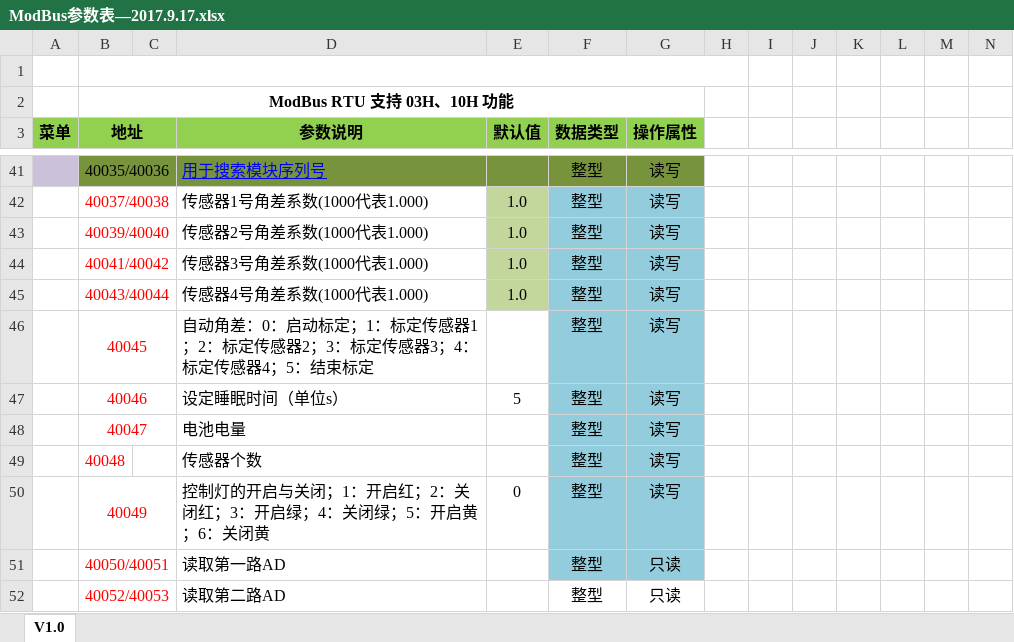
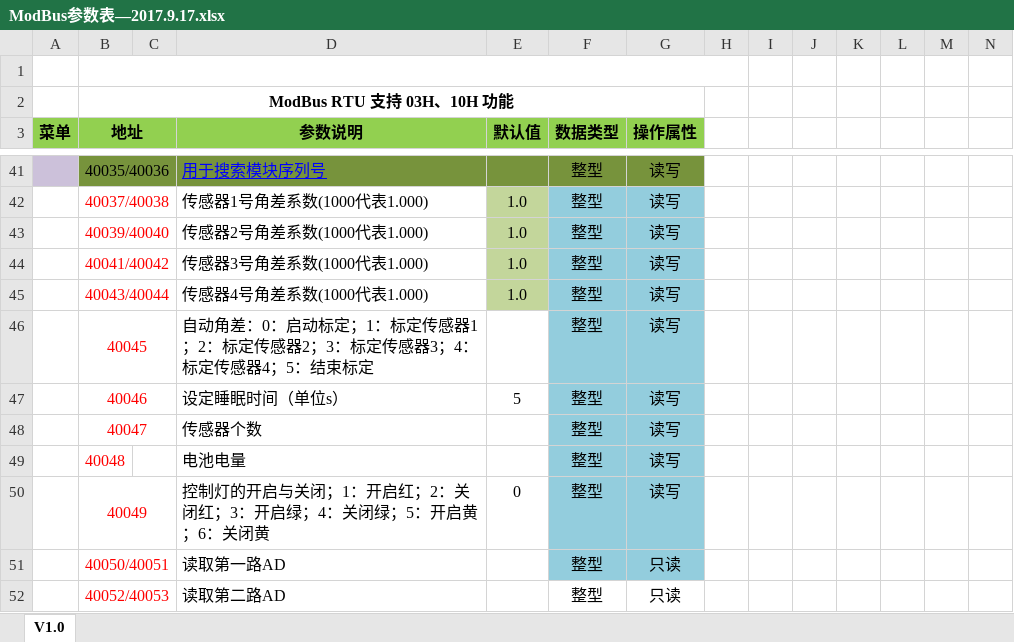
Before and after one commit to byteman/byScaler, an Excel workbook: doc/ModBus参数表—2017.9.17.xlsx, sheet V1.0, drawn as a sheet; only a part is shown, gaps mark what is left out; values as stored, in another font and other column widths than the file's, no borders; the diff names each change by its address in the sheet, - before the commit and + after, or states it on an @@ line.

```diff
--- a/doc/ModBus参数表—2017.9.17.xlsx (sheet V1.0)
+++ b/doc/ModBus参数表—2017.9.17.xlsx (sheet V1.0)
-D48 (参数说明): 电池电量
+D48 (参数说明): 传感器个数
-D49 (参数说明): 传感器个数
+D49 (参数说明): 电池电量
```
Also changed, not shown: 2 other files.
